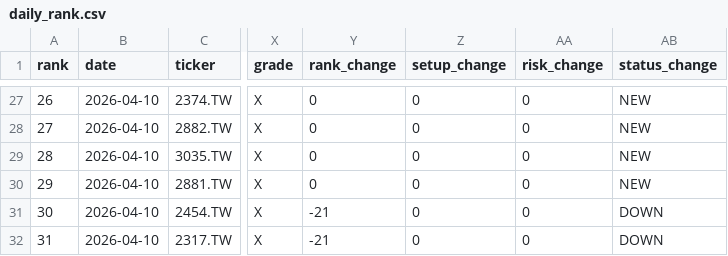
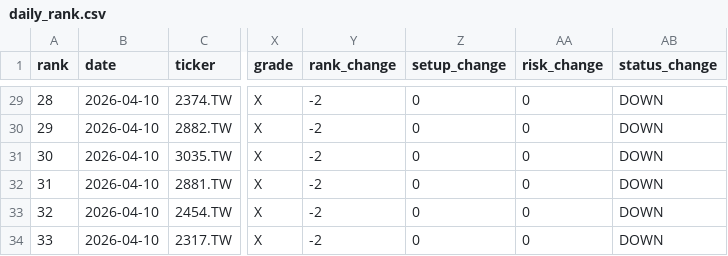
Before and after one commit to tokuzfunpi/stock-watch, a CSV file: theme_watchlist_daily/daily_rank.csv, drawn as a sheet; only a part is shown, gaps mark what is left out; addresses are those after the commit; the diff covers the shown part only; the diff names each change by its address in the sheet, - before the commit and + after, or states it on an @@ line.

```diff
--- a/theme_watchlist_daily/daily_rank.csv
+++ b/theme_watchlist_daily/daily_rank.csv
@@ column A (rank) renumbered from row 3 down @@
-Y29:Y32 (rank_change): 0
+Y29:Y32 (rank_change): -2
-AB29:AB32 (status_change): NEW
+AB29:AB32 (status_change): DOWN
-Y33:Y34 (rank_change): -21
+Y33:Y34 (rank_change): -2
```
Also changed, not shown: 2 added rows and 51 edited cells elsewhere in this file, 10 other files.
